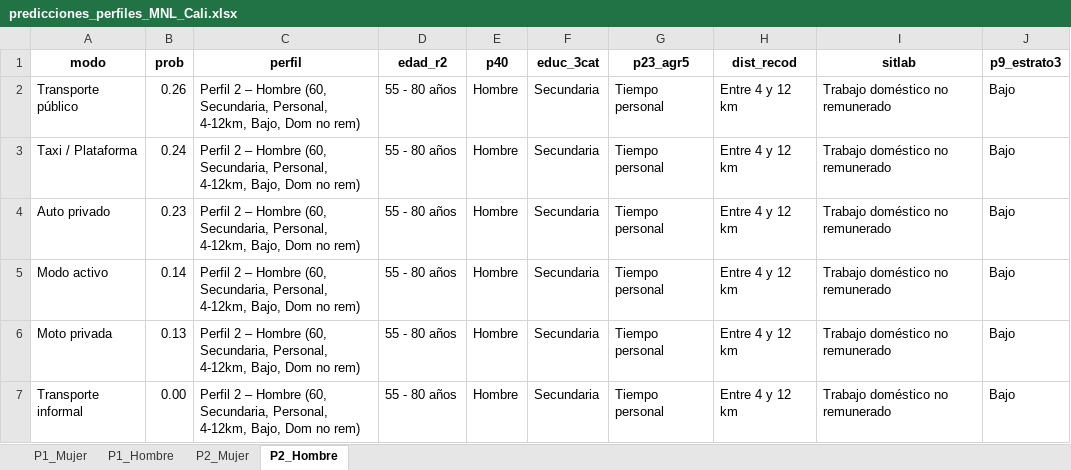
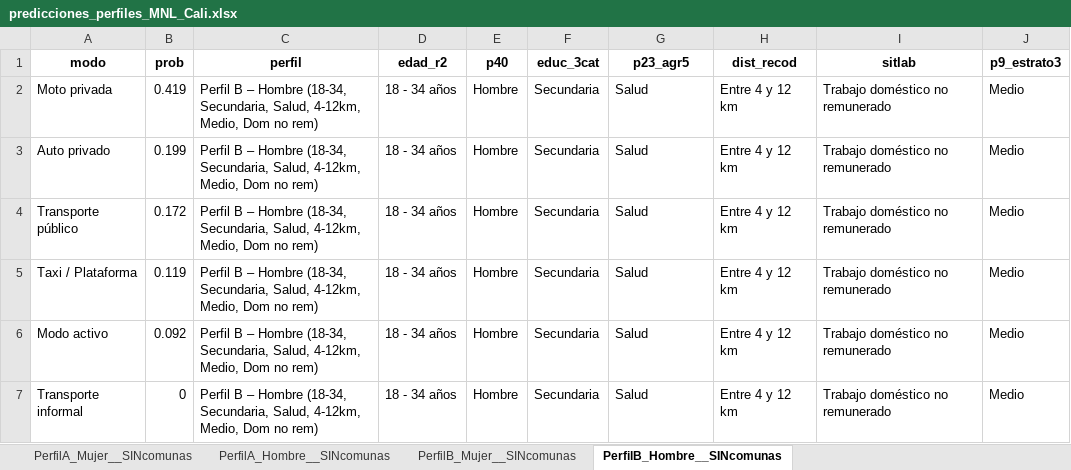
Before and after one commit to danielavaldesc/Natura, an Excel workbook: 201025_Results_Cali/MNL/predicciones/predicciones_perfiles_MNL_Cali.xlsx, sheet PerfilB_Hombre__SINcomunas, drawn as a sheet; values as stored, in another font and other column widths than the file's, no borders; removed rows and columns are numbered as before the commit, all else as after; the diff names each change by its address in the sheet, - before the commit and + after, or states it on an @@ line.

```diff
--- a/201025_Results_Cali/MNL/predicciones/predicciones_perfiles_MNL_Cali.xlsx (sheet PerfilB_Hombre__SINcomunas)
+++ b/201025_Results_Cali/MNL/predicciones/predicciones_perfiles_MNL_Cali.xlsx (sheet PerfilB_Hombre__SINcomunas)
-sheet tab: P1_Mujer
+sheet tab: PerfilA_Mujer__SINcomunas
-sheet tab: P1_Hombre
+sheet tab: PerfilA_Hombre__SINcomunas
-sheet tab: P2_Mujer
+sheet tab: PerfilB_Mujer__SINcomunas
-sheet tab: P2_Hombre
+sheet tab: PerfilB_Hombre__SINcomunas
+row 2: Moto privada | 0.419 | Perfil B – Hombre (18-34, Secundaria, Salud, 4-12km, Medio, Dom no rem) | 18 - 34 años | Hombre | Secundaria | Salud | Entre 4 y 12 km | Trabajo doméstico no remunerado | Medio
+row 3: Auto privado | 0.199 | Perfil B – Hombre (18-34, Secundaria, Salud, 4-12km, Medio, Dom no rem) | 18 - 34 años | Hombre | Secundaria | Salud | Entre 4 y 12 km | Trabajo doméstico no remunerado | Medio
-B4 (prob): 0.26
+B4 (prob): 0.172
-C4:C5 (perfil): Perfil 2 – Hombre (60, Secundaria, Personal, 4-12km, Bajo, Dom no…
+C4:C5 (perfil): Perfil B – Hombre (18-34, Secundaria, Salud, 4-12km, Medio, Dom no…
-D4:D5 (edad_r2): 55 - 80 años
+D4:D5 (edad_r2): 18 - 34 años
-G4:G5 (p23_agr5): Tiempo personal
+G4:G5 (p23_agr5): Salud
-J4:J5 (p9_estrato3): Bajo
+J4:J5 (p9_estrato3): Medio
-B5 (prob): 0.24
+B5 (prob): 0.119
-row 4: Auto privado | 0.23 | Perfil 2 – Hombre (60, Secundaria, Personal, 4-12km, Bajo, Dom no rem) | 55 - 80 años | Hombre | Secundaria | Tiempo personal | Entre 4 y 12 km | Trabajo doméstico no remunerado | Bajo
-B6 (prob): 0.14
+B6 (prob): 0.092
-C6 (perfil): Perfil 2 – Hombre (60, Secundaria, Personal, 4-12km, Bajo, Dom no…
+C6 (perfil): Perfil B – Hombre (18-34, Secundaria, Salud, 4-12km, Medio, Dom no…
-D6 (edad_r2): 55 - 80 años
+D6 (edad_r2): 18 - 34 años
-G6 (p23_agr5): Tiempo personal
+G6 (p23_agr5): Salud
-J6 (p9_estrato3): Bajo
+J6 (p9_estrato3): Medio
-row 6: Moto privada | 0.13 | Perfil 2 – Hombre (60, Secundaria, Personal, 4-12km, Bajo, Dom no rem) | 55 - 80 años | Hombre | Secundaria | Tiempo personal | Entre 4 y 12 km | Trabajo doméstico no remunerado | Bajo
-B7 (prob): 0.00
+B7 (prob): 0
-C7 (perfil): Perfil 2 – Hombre (60, Secundaria, Personal, 4-12km, Bajo, Dom no…
+C7 (perfil): Perfil B – Hombre (18-34, Secundaria, Salud, 4-12km, Medio, Dom no…
-D7 (edad_r2): 55 - 80 años
+D7 (edad_r2): 18 - 34 años
-G7 (p23_agr5): Tiempo personal
+G7 (p23_agr5): Salud
-J7 (p9_estrato3): Bajo
+J7 (p9_estrato3): Medio
```
Also changed, not shown: sheet PerfilA_Hombre__SINcomunas, sheet PerfilA_Mujer__SINcomunas, sheet PerfilB_Mujer__SINcomunas, 9 other files.
